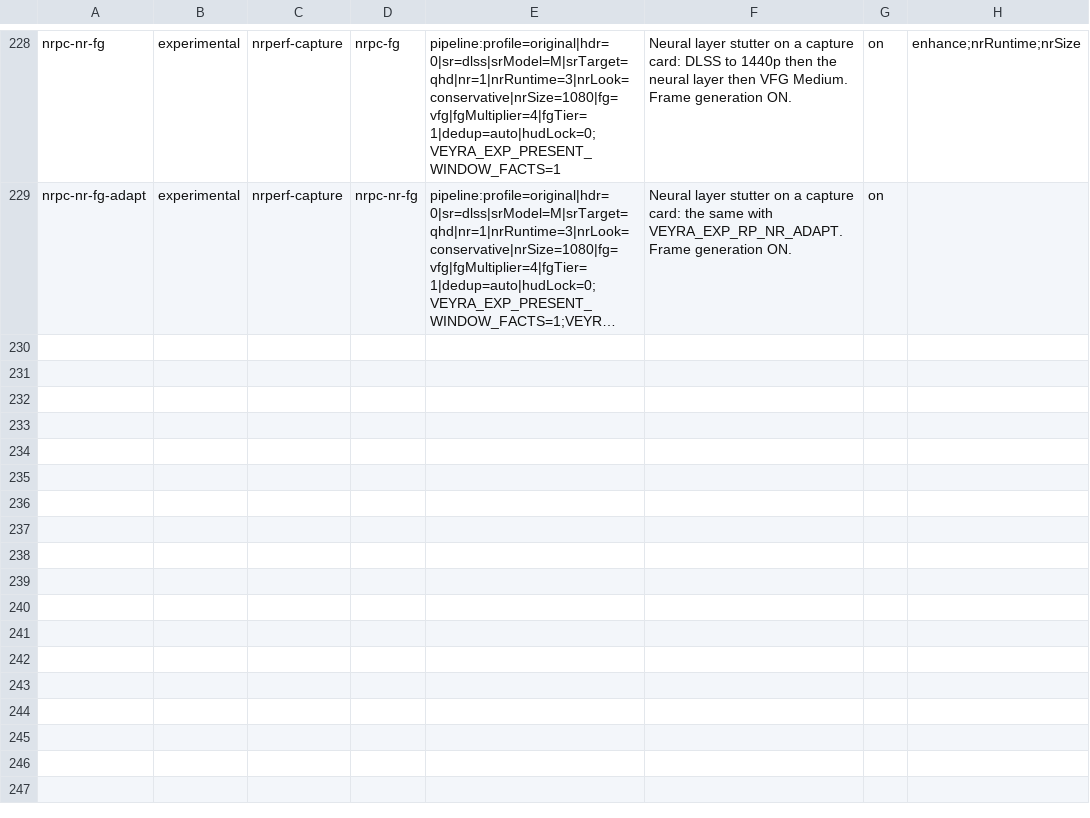
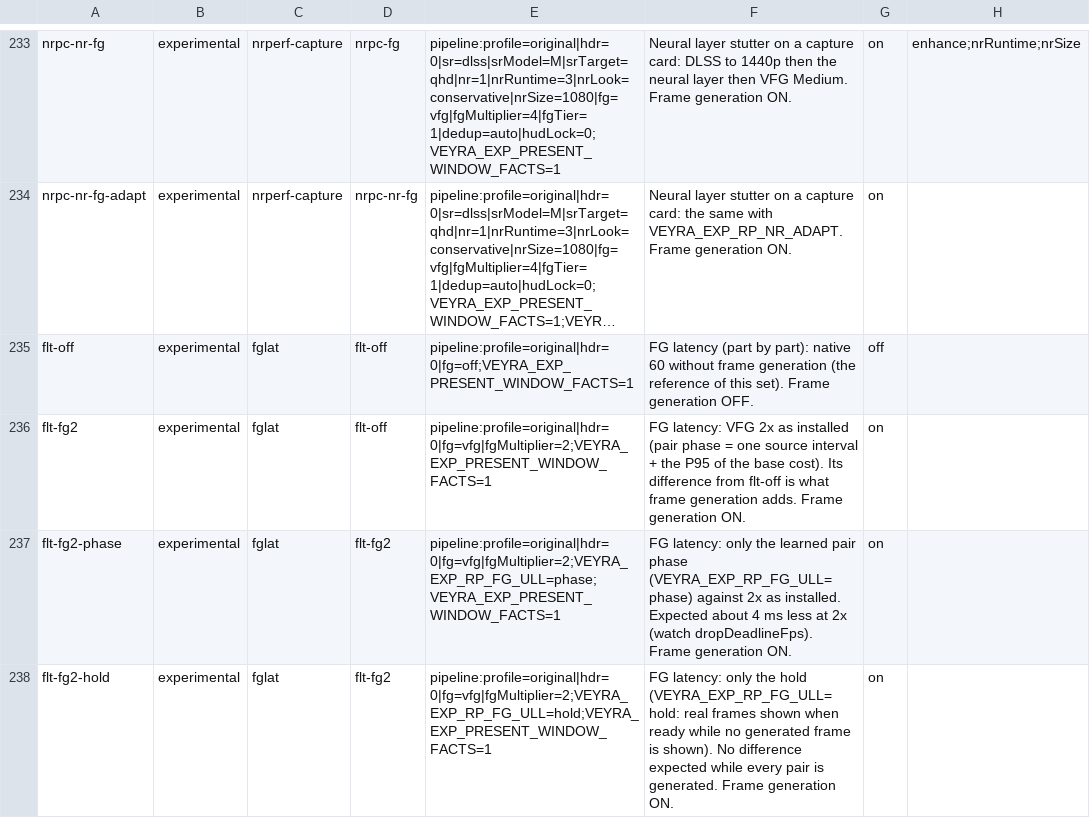
Before and after one commit to kashkevin/PushFPS, a CSV file: scripts/remoteplay/testkit/arms.csv, drawn as a sheet; only a part is shown, gaps mark what is left out; long unchanged cells end in …; the diff covers the shown part only; the diff names each change by its address in the sheet, - before the commit and + after, or states it on an @@ line.

```diff
--- a/scripts/remoteplay/testkit/arms.csv
+++ b/scripts/remoteplay/testkit/arms.csv
+row 235: flt-off | experimental | fglat | flt-off | pipeline:profile=original|hdr=0|fg=off;VEYRA_EXP_PRESENT_WINDOW_FACTS=1 | FG latency (part by part): native 60 without frame generation (the reference of this set). Frame generation OFF. | off
+row 236: flt-fg2 | experimental | fglat | flt-off | pipeline:profile=original|hdr=0|fg=vfg|fgMultiplier=2;VEYRA_EXP_PRESENT_WINDOW_FACTS=1 | FG latency: VFG 2x as installed (pair phase = one source interval + the P95 of the base cost). Its difference from flt-off is what frame generation adds. Frame generation ON. | on
+row 237: flt-fg2-phase | experimental | fglat | flt-fg2 | pipeline:profile=original|hdr=0|fg=vfg|fgMultiplier=2;VEYRA_EXP_RP_FG_ULL=phase;VEYRA_EXP_PRESENT_WINDOW_FACTS=1 | FG latency: only the learned pair phase (VEYRA_EXP_RP_FG_ULL=phase) against 2x as installed. Expected about 4 ms less at 2x (watch dropDeadlineFps). Frame generation ON. | on
+row 238: flt-fg2-hold | experimental | fglat | flt-fg2 | pipeline:profile=original|hdr=0|fg=vfg|fgMultiplier=2;VEYRA_EXP_RP_FG_ULL=hold;VEYRA_EXP_PRESENT_WINDOW_FACTS=1 | FG latency: only the hold (VEYRA_EXP_RP_FG_ULL=hold: real frames shown when ready while no generated frame is shown). No difference expected while every pair is generated. Frame generation ON. | on
```
Also changed, not shown: 9 added rows elsewhere in this file, 9 other files.
